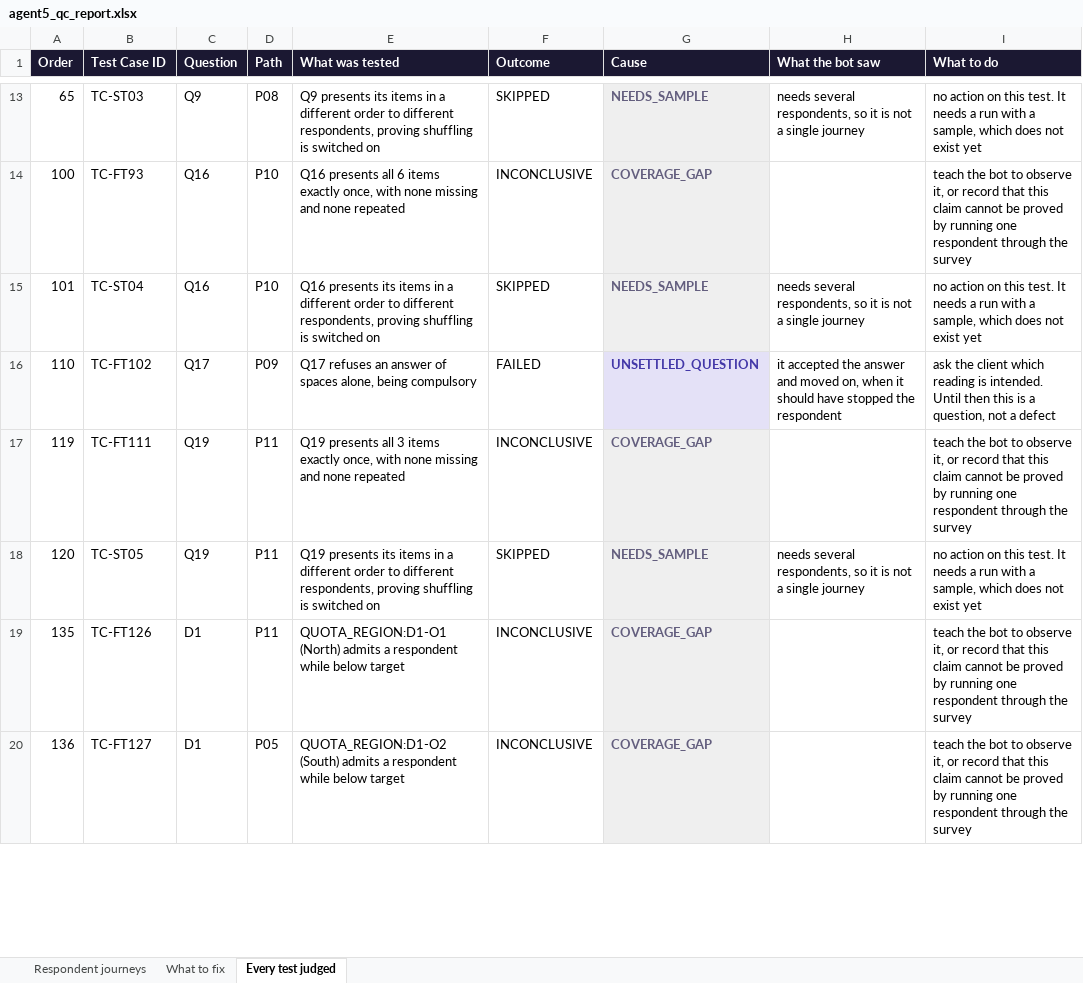
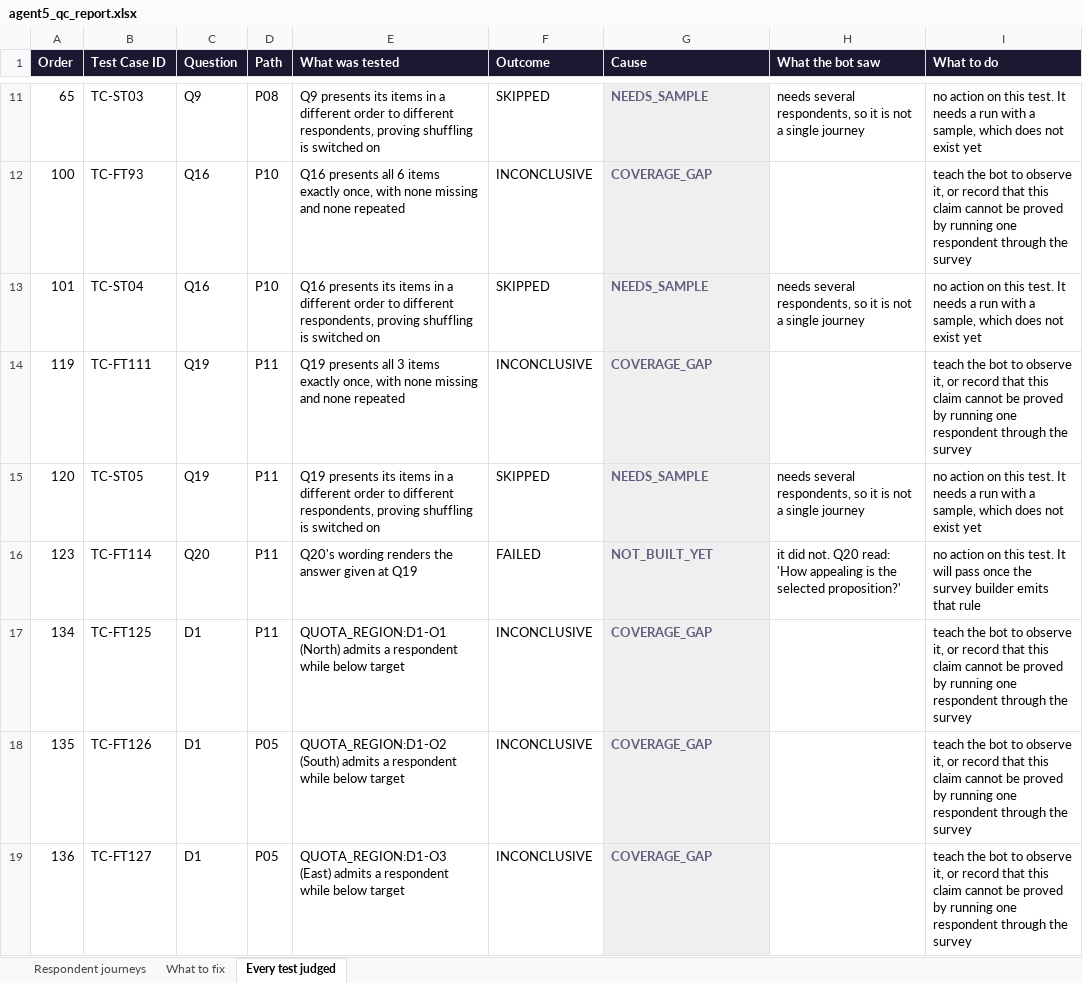
Before and after one commit to anmolisb/Escalant_SurveyProgramming, an Excel workbook: out/C01_chronic_care_patient_journey/agent5/agent5_qc_report.xlsx, sheet Every test judged, drawn as a sheet; only a part is shown, gaps mark what is left out; values as stored, in another font and other column widths than the file's, no borders; removed rows and columns are numbered as before the commit, all else as after; the diff covers the shown part only; the diff names each change by its address in the sheet, - before the commit and + after, or states it on an @@ line.

Commit message:
C01 Agent 5 report

```diff
--- a/out/C01_chronic_care_patient_journey/agent5/agent5_qc_report.xlsx (sheet Every test judged)
+++ b/out/C01_chronic_care_patient_journey/agent5/agent5_qc_report.xlsx (sheet Every test judged)
-row 16: 110 | TC-FT102 | Q17 | P09 | Q17 refuses an answer of spaces alone, being compulsory | FAILED | UNSETTLED_QUESTION | it accepted the answer and moved on, when it should have stopped the respondent | ask the client which reading is intended. Until then this is a question, not a defect
+row 16: 123 | TC-FT114 | Q20 | P11 | Q20's wording renders the answer given at Q19 | FAILED | NOT_BUILT_YET | it did not. Q20 read: 'How appealing is the selected proposition?' | no action on this test. It will pass once the survey builder emits that rule
+row 17: 134 | TC-FT125 | D1 | P11 | QUOTA_REGION:D1-O1 (North) admits a respondent while below target | INCONCLUSIVE | COVERAGE_GAP |  | teach the bot to observe it, or record that this claim cannot be proved by running one respondent through the survey
-D18 (Path): P11
+D18 (Path): P05
-E18 (What was tested): QUOTA_REGION:D1-O1 (North) admits a…
+E18 (What was tested): QUOTA_REGION:D1-O2 (South) admits a…
-E19 (What was tested): QUOTA_REGION:D1-O2 (South) admits a…
+E19 (What was tested): QUOTA_REGION:D1-O3 (East) admits a…
```
Also changed, not shown: 2 added rows, 5 removed rows and 12 edited cells elsewhere in this sheet, sheet What to fix, sheet Respondent journeys, 1 other file.
